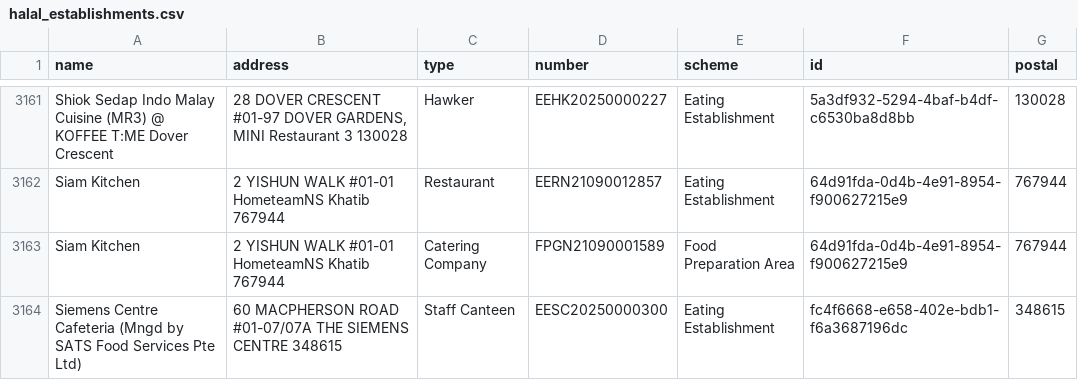
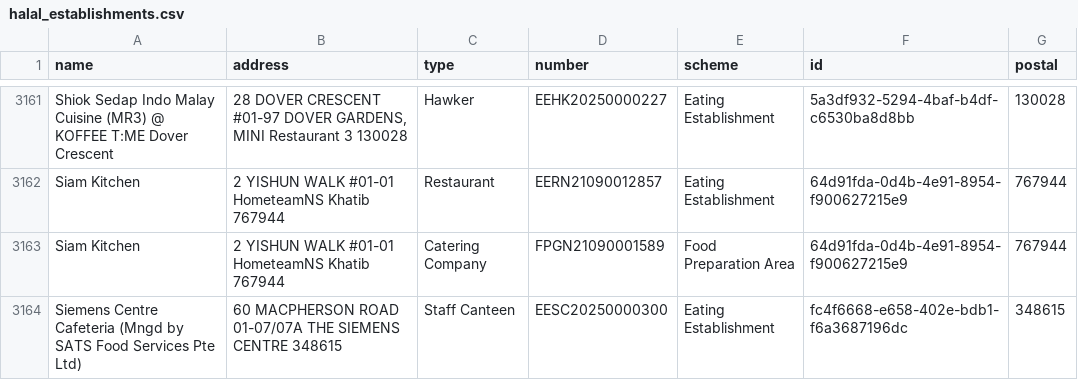
Before and after one commit to zootato/singapore-halal-establishments, a CSV file: halal_establishments.csv, drawn as a sheet; only a part is shown, gaps mark what is left out; the diff covers the shown part only.

```diff
--- a/halal_establishments.csv
+++ b/halal_establishments.csv
@@ -3163,2 +3163,2 @@ Siam Kitchen,2 YISHUN WALK #01-01 HometeamNS Khatib 767944,Restaurant,EERN210900
 Siam Kitchen,2 YISHUN WALK #01-01 HometeamNS Khatib 767944,Catering Company,FPGN21090001589,Food Preparation Area,64d91fda-0d4b-4e91-8954-f900627215e9,767944
-Siemens Centre Cafeteria (Mngd by SATS Food Services Pte Ltd),60 MACPHERSON ROAD #01-07/07A THE SIEMENS CENTRE 348615,Staff Canteen,EESC20250000300,Eating Establishment,fc4f6668-e658-402e-bdb1-f6a3687196dc,348615
+Siemens Centre Cafeteria (Mngd by SATS Food Services Pte Ltd),60 MACPHERSON ROAD 01-07/07A THE SIEMENS CENTRE 348615,Staff Canteen,EESC20250000300,Eating Establishment,fc4f6668-e658-402e-bdb1-f6a3687196dc,348615
```
Also changed, not shown: 13 added rows, 8 removed rows, 3 moved rows and 3 edited cells elsewhere in this file, 3 other files.
